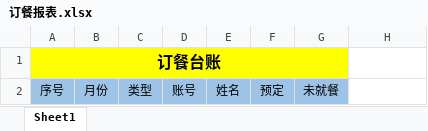
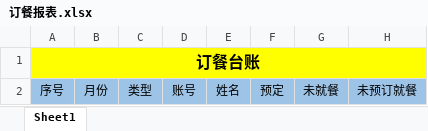
Before and after one commit to tangerineZhang/LD_DC, an Excel workbook: LD_DC/Excel/订餐报表.xlsx, sheet Sheet1, drawn as a sheet; values as stored, in another font and other column widths than the file's, no borders; the diff names each change by its address in the sheet, - before the commit and + after, or states it on an @@ line.

```diff
--- a/LD_DC/Excel/订餐报表.xlsx (sheet Sheet1)
+++ b/LD_DC/Excel/订餐报表.xlsx (sheet Sheet1)
-A1:G1 merged
+A1:H1 merged
-H1 fill: none
+H1 fill: #FFFF00
-H2: (empty)
+H2: 未预订就餐
-H2 fill: none
+H2 fill: #9DC3E6
```
Also changed, not shown: LD_DC/Excel/餐厅就餐明细.xlsx, 19 other files.
